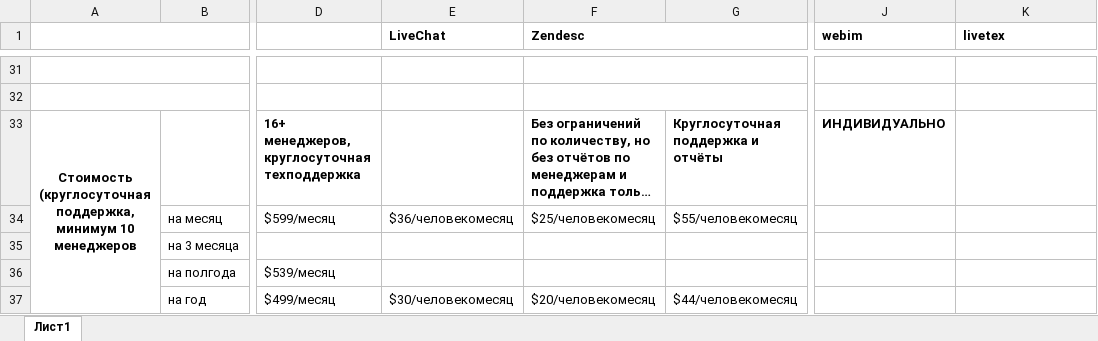
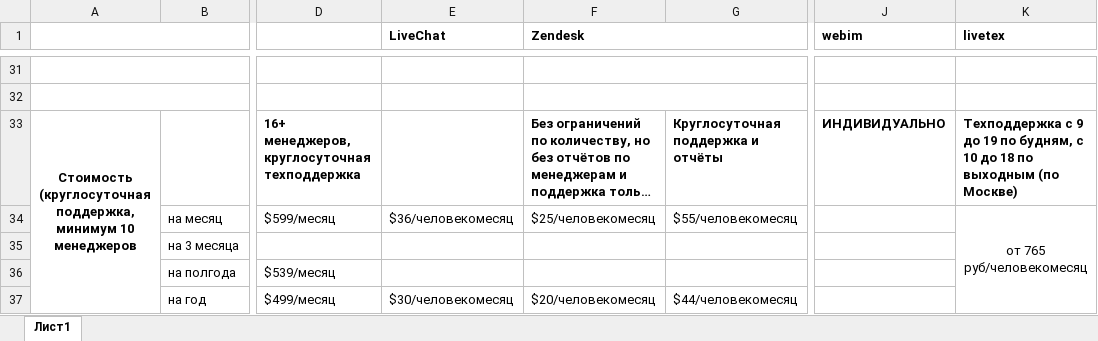
Before and after one commit to georgololo/chats, an Excel workbook: сравнение.xlsx, sheet Лист1, drawn as a sheet; only a part is shown, gaps mark what is left out; long unchanged cells end in …; values as stored, in another font and other column widths than the file's, no borders; the diff covers the shown part only; the diff names each change by its address in the sheet, - before the commit and + after, or states it on an @@ line.

```diff
--- a/сравнение.xlsx (sheet Лист1)
+++ b/сравнение.xlsx (sheet Лист1)
-F1: Zendesc
+F1: Zendesk
-K33 (livetex): (empty)
+K33 (livetex): Техподдержка с 9 до 19 по будням, с 10 до 18 по выходным (по Москве)
-K34 (livetex): (empty)
+K34 (livetex): от 765 руб/человекомесяц
+K34:K37 merged
```
Also changed, not shown: 29 edited cells elsewhere in this sheet, 8 other files.
